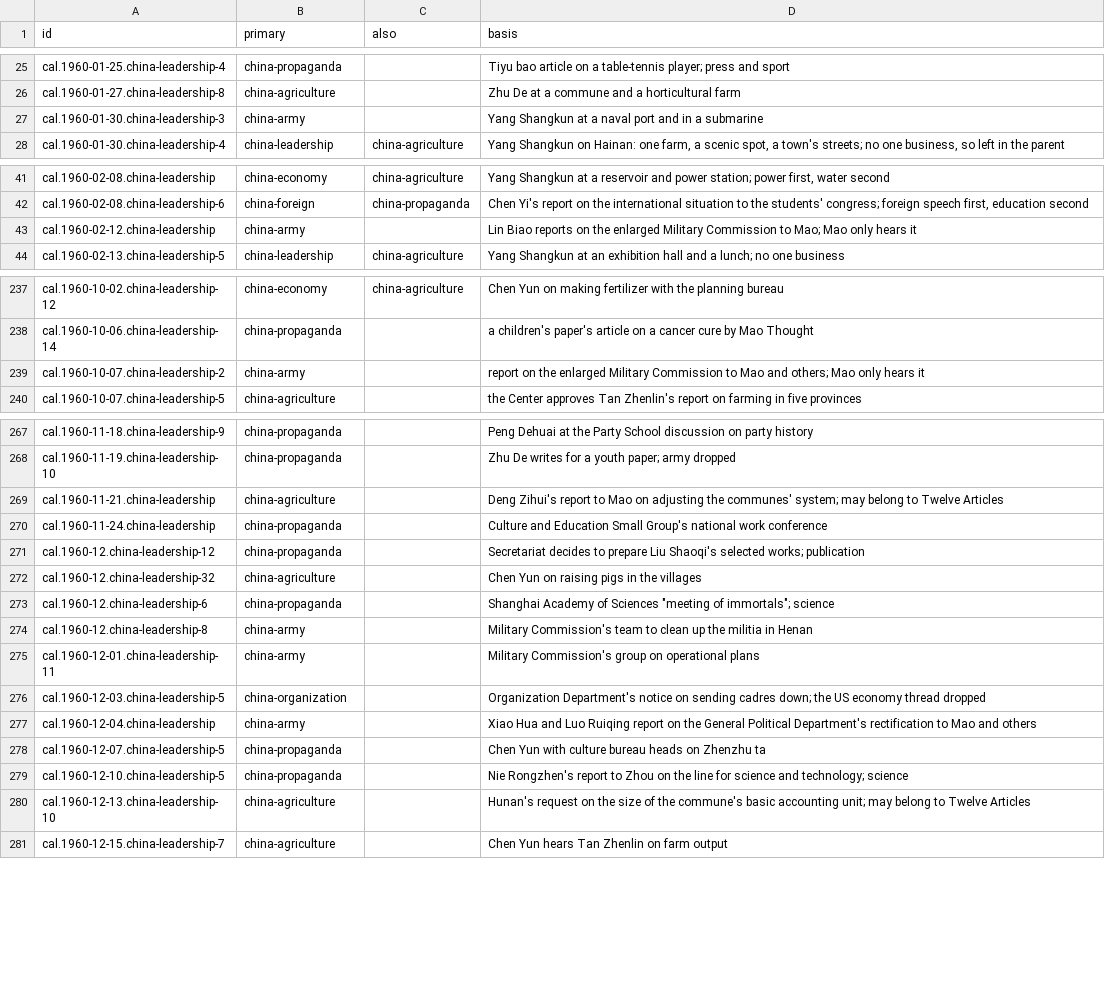
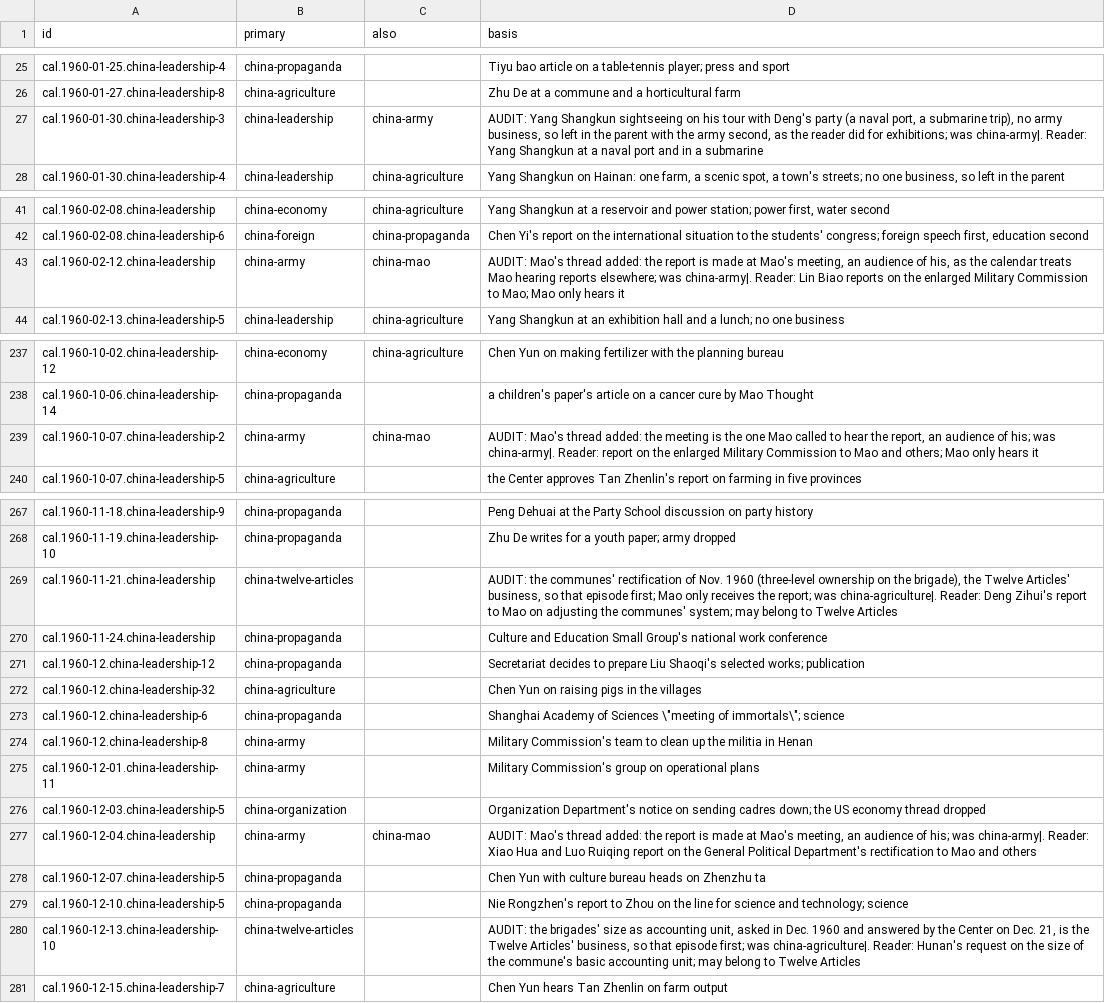
Before and after one commit to Impending2223/bib, a TSV file: notes/threads/read/batch-a.tsv, drawn as a sheet; only a part is shown, gaps mark what is left out; the diff covers the shown part only.

```diff
--- a/notes/threads/read/batch-a.tsv
+++ b/notes/threads/read/batch-a.tsv
@@ -26,3 +26,3 @@ cal.1960-01-25.china-leadership-4	china-propaganda		Tiyu bao article on a table-
 cal.1960-01-27.china-leadership-8	china-agriculture		Zhu De at a commune and a horticultural farm
-cal.1960-01-30.china-leadership-3	china-army		Yang Shangkun at a naval port and in a submarine
+cal.1960-01-30.china-leadership-3	china-leadership	china-army	AUDIT: Yang Shangkun sightseeing on his tour with Deng's party (a naval port, a submarine trip), no army business, so left in the parent with the army second, as the reader did for exhibitions; was china-army|. Reader: Yang Shangkun at a naval port and in a submarine
 cal.1960-01-30.china-leadership-4	china-leadership	china-agriculture	Yang Shangkun on Hainan: one farm, a scenic spot, a town's streets; no one business, so left in the parent
@@ -42,3 +42,3 @@ cal.1960-02-08.china-leadership	china-economy	china-agriculture	Yang Shangkun at
 cal.1960-02-08.china-leadership-6	china-foreign	china-propaganda	Chen Yi's report on the international situation to the students' congress; foreign speech first, education second
-cal.1960-02-12.china-leadership	china-army		Lin Biao reports on the enlarged Military Commission to Mao; Mao only hears it
+cal.1960-02-12.china-leadership	china-army	china-mao	AUDIT: Mao's thread added: the report is made at Mao's meeting, an audience of his, as the calendar treats Mao hearing reports elsewhere; was china-army|. Reader: Lin Biao reports on the enlarged Military Commission to Mao; Mao only hears it
 cal.1960-02-13.china-leadership-5	china-leadership	china-agriculture	Yang Shangkun at an exhibition hall and a lunch; no one business
@@ -238,3 +238,3 @@ cal.1960-10-02.china-leadership-12	china-economy	china-agriculture	Chen Yun on m
 cal.1960-10-06.china-leadership-14	china-propaganda		a children's paper's article on a cancer cure by Mao Thought
-cal.1960-10-07.china-leadership-2	china-army		report on the enlarged Military Commission to Mao and others; Mao only hears it
+cal.1960-10-07.china-leadership-2	china-army	china-mao	AUDIT: Mao's thread added: the meeting is the one Mao called to hear the report, an audience of his; was china-army|. Reader: report on the enlarged Military Commission to Mao and others; Mao only hears it
 cal.1960-10-07.china-leadership-5	china-agriculture		the Center approves Tan Zhenlin's report on farming in five provinces
@@ -268,3 +268,3 @@ cal.1960-11-18.china-leadership-9	china-propaganda		Peng Dehuai at the Party Sch
 cal.1960-11-19.china-leadership-10	china-propaganda		Zhu De writes for a youth paper; army dropped
-cal.1960-11-21.china-leadership	china-agriculture		Deng Zihui's report to Mao on adjusting the communes' system; may belong to Twelve Articles
+cal.1960-11-21.china-leadership	china-twelve-articles		AUDIT: the communes' rectification of Nov. 1960 (three-level ownership on the brigade), the Twelve Articles' business, so that episode first; Mao only receives the report; was china-agriculture|. Reader: Deng Zihui's report to Mao on adjusting the communes' system; may belong to Twelve Articles
 cal.1960-11-24.china-leadership	china-propaganda		Culture and Education Small Group's national work conference
@@ -272,3 +272,3 @@ cal.1960-12.china-leadership-12	china-propaganda		Secretariat decides to prepare
 cal.1960-12.china-leadership-32	china-agriculture		Chen Yun on raising pigs in the villages
-cal.1960-12.china-leadership-6	china-propaganda		Shanghai Academy of Sciences "meeting of immortals"; science
+cal.1960-12.china-leadership-6	china-propaganda		Shanghai Academy of Sciences \"meeting of immortals\"; science
 cal.1960-12.china-leadership-8	china-army		Military Commission's team to clean up the militia in Henan
@@ -276,6 +276,6 @@ cal.1960-12-01.china-leadership-11	china-army		Military Commission's group on op
 cal.1960-12-03.china-leadership-5	china-organization		Organization Department's notice on sending cadres down; the US economy thread dropped
-cal.1960-12-04.china-leadership	china-army		Xiao Hua and Luo Ruiqing report on the General Political Department's rectification to Mao and others
+cal.1960-12-04.china-leadership	china-army	china-mao	AUDIT: Mao's thread added: the report is made at Mao's meeting, an audience of his; was china-army|. Reader: Xiao Hua and Luo Ruiqing report on the General Political Department's rectification to Mao and others
 cal.1960-12-07.china-leadership-5	china-propaganda		Chen Yun with culture bureau heads on Zhenzhu ta
 cal.1960-12-10.china-leadership-5	china-propaganda		Nie Rongzhen's report to Zhou on the line for science and technology; science
-cal.1960-12-13.china-leadership-10	china-agriculture		Hunan's request on the size of the commune's basic accounting unit; may belong to Twelve Articles
+cal.1960-12-13.china-leadership-10	china-twelve-articles		AUDIT: the brigades' size as accounting unit, asked in Dec. 1960 and answered by the Center on Dec. 21, is the Twelve Articles' business, so that episode first; was china-agriculture|. Reader: Hunan's request on the size of the commune's basic accounting unit; may belong to Twelve Articles
 cal.1960-12-15.china-leadership-7	china-agriculture		Chen Yun hears Tan Zhenlin on farm output
```
Also changed, not shown: 6 edited cells elsewhere in this file, 4 other files.
